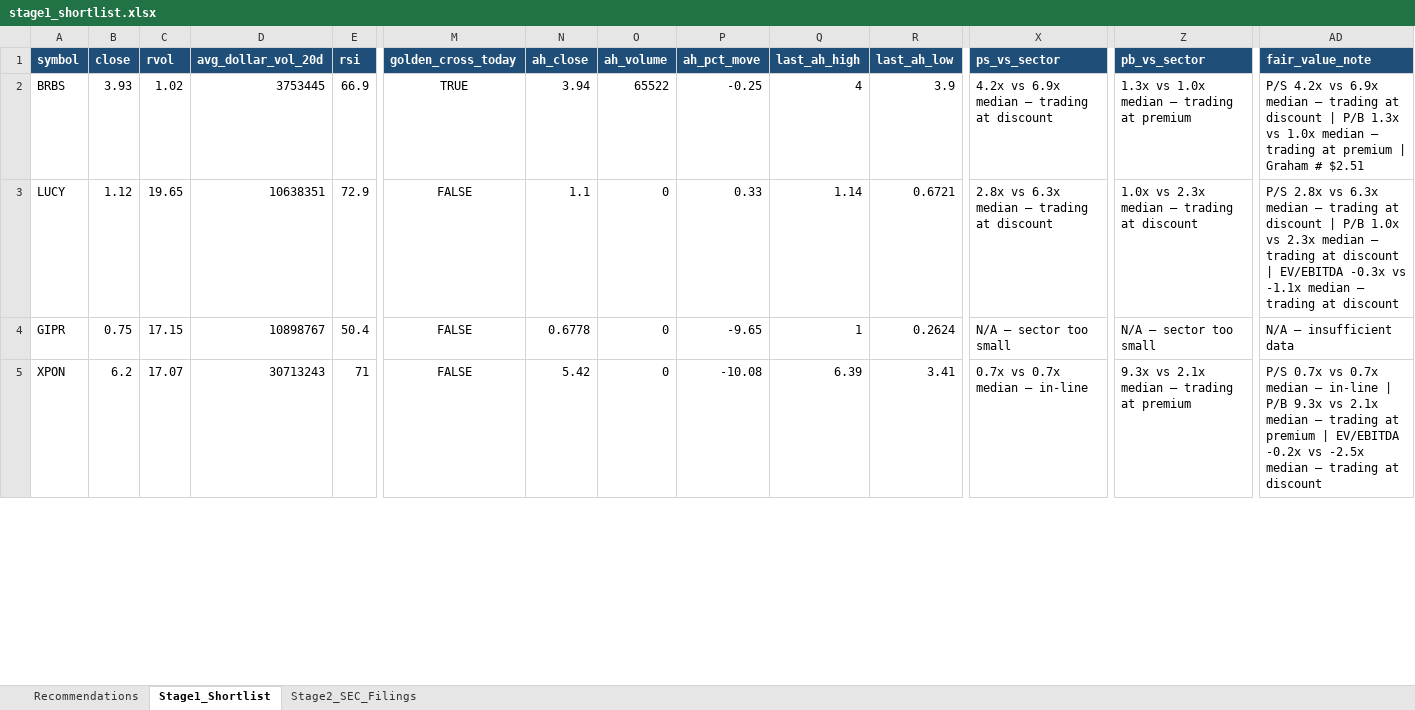
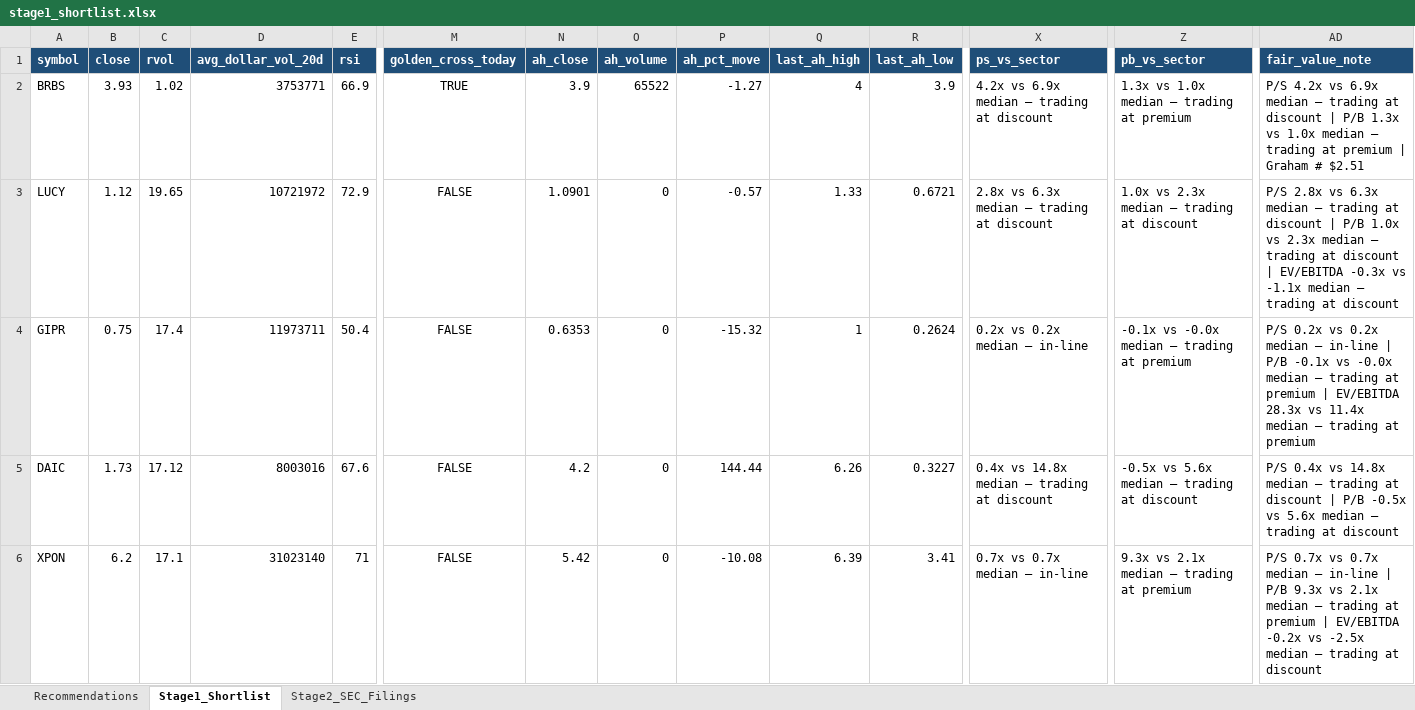
Before and after one commit to ARa2of/Small_Caps_Screener, an Excel workbook: output/stage1_shortlist.xlsx, sheet Stage1_Shortlist, drawn as a sheet; only a part is shown, gaps mark what is left out; values as stored, in another font and other column widths than the file's, no borders; addresses are those after the commit; rows hold the shown columns only; the diff covers the shown part only; the diff names each change by its address in the sheet, - before the commit and + after, or states it on an @@ line.

```diff
--- a/output/stage1_shortlist.xlsx (sheet Stage1_Shortlist)
+++ b/output/stage1_shortlist.xlsx (sheet Stage1_Shortlist)
-D2 (avg_dollar_vol_20d): 3753445
+D2 (avg_dollar_vol_20d): 3753771
-N2 (ah_close): 3.94
+N2 (ah_close): 3.9
-P2 (ah_pct_move): -0.25
+P2 (ah_pct_move): -1.27
-D3 (avg_dollar_vol_20d): 10638351
+D3 (avg_dollar_vol_20d): 10721972
-N3 (ah_close): 1.1
+N3 (ah_close): 1.0901
-P3 (ah_pct_move): 0.33
+P3 (ah_pct_move): -0.57
-Q3 (last_ah_high): 1.14
+Q3 (last_ah_high): 1.33
-C4 (rvol): 17.15
+C4 (rvol): 17.4
-D4 (avg_dollar_vol_20d): 10898767
+D4 (avg_dollar_vol_20d): 11973711
-N4 (ah_close): 0.6778
+N4 (ah_close): 0.6353
-P4 (ah_pct_move): -9.65
+P4 (ah_pct_move): -15.32
-X4 (ps_vs_sector): N/A — sector too small
+X4 (ps_vs_sector): 0.2x vs 0.2x median — in-line
-Z4 (pb_vs_sector): N/A — sector too small
+Z4 (pb_vs_sector): -0.1x vs -0.0x median — trading at premium
-AD4 (fair_value_note): N/A — insufficient data
+AD4 (fair_value_note): P/S 0.2x vs 0.2x median — in-line | P/B -0.1x vs -0.0x median — trading at premium | EV/EBITDA 28.3x vs 11.4x median — trading at premium
+row 5: DAIC | 1.73 | 17.12 | 8003016 | 67.6 | FALSE | 4.2 | 0 | 144.44 | 6.26 | 0.3227 | 0.4x vs 14.8x median — trading at discount | -0.5x vs 5.6x median — trading at discount | P/S 0.4x vs 14.8x median — trading at discount | P/B -0.5x vs 5.6x median — trading at discount
-C6 (rvol): 17.07
+C6 (rvol): 17.1
-D6 (avg_dollar_vol_20d): 30713243
+D6 (avg_dollar_vol_20d): 31023140
```
Also changed, not shown: 5 added rows, 3 removed rows and 152 edited cells elsewhere in this sheet, sheet Recommendations, sheet Stage2_SEC_Filings, 2 other files.
